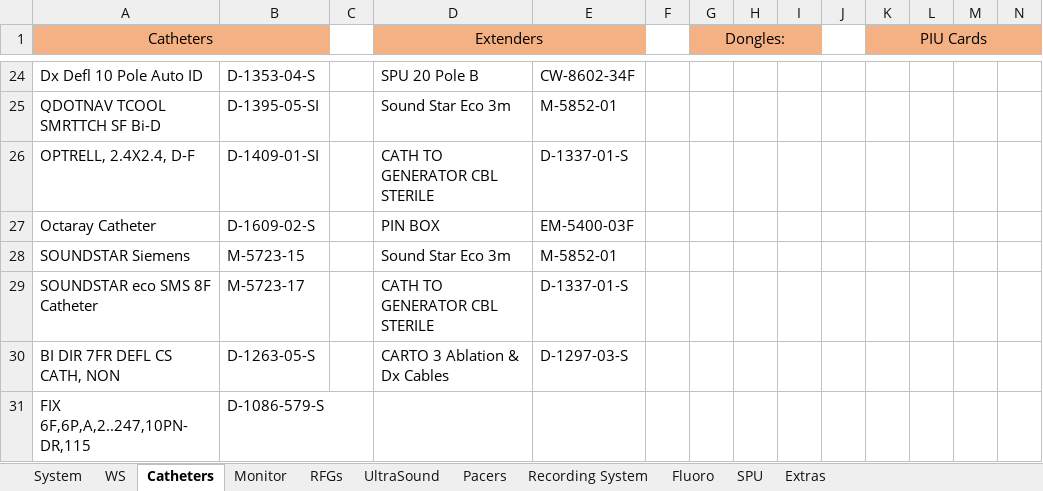
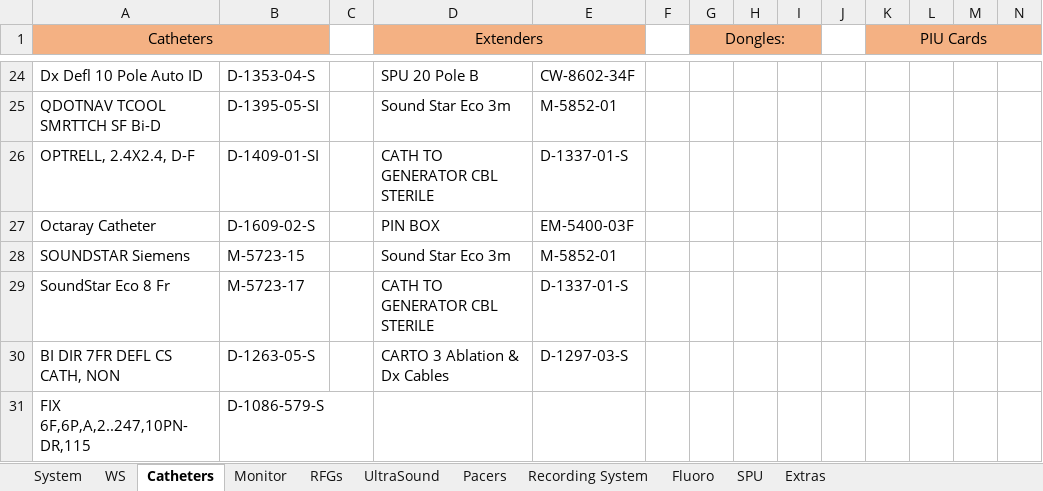
Before and after one commit to EranYonai/Baseline-Check, an Excel workbook: bin/Equipment Traceability.xlsx, sheet Catheters, drawn as a sheet; only a part is shown, gaps mark what is left out; values as stored, in another font and other column widths than the file's, no borders; the diff names each change by its address in the sheet, - before the commit and + after, or states it on an @@ line.

```diff
--- a/bin/Equipment Traceability.xlsx (sheet Catheters)
+++ b/bin/Equipment Traceability.xlsx (sheet Catheters)
-A29 (Catheters): SOUNDSTAR eco SMS 8F Catheter
+A29 (Catheters): SoundStar Eco 8 Fr
```
Also changed, not shown: 4 other files.
